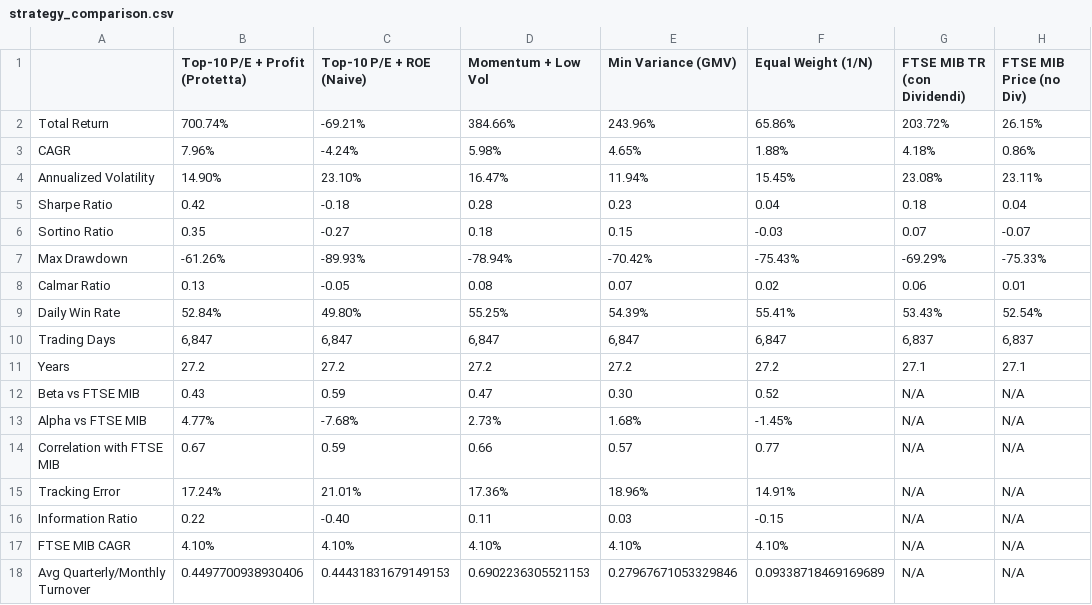
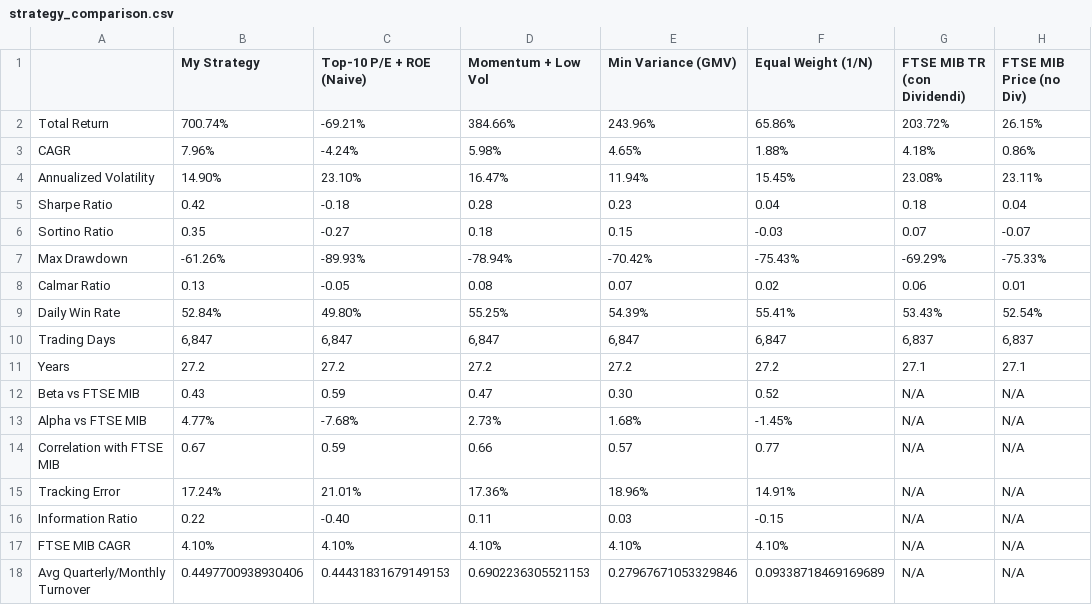
Before and after one commit to giorgiopiazza681/Alicudi, a CSV file: reports/strategy_comparison.csv, drawn as a sheet.

Commit message:
Rename strategy to 'My Strategy' and display only My Strategy vs FTSE MIB TR in charts

```diff
--- a/reports/strategy_comparison.csv
+++ b/reports/strategy_comparison.csv
@@ -1,2 +1,2 @@
-,Top-10 P/E + Profit (Protetta),Top-10 P/E + ROE (Naive),Momentum + Low Vol,Min Variance (GMV),Equal Weight (1/N),FTSE MIB TR (con Dividendi),FTSE MIB Price (no Div)
+,My Strategy,Top-10 P/E + ROE (Naive),Momentum + Low Vol,Min Variance (GMV),Equal Weight (1/N),FTSE MIB TR (con Dividendi),FTSE MIB Price (no Div)
 Total Return,700.74%,-69.21%,384.66%,243.96%,65.86%,203.72%,26.15%
```
Also changed, not shown: reports/rolling_returns_1y.csv, 7 other files.
